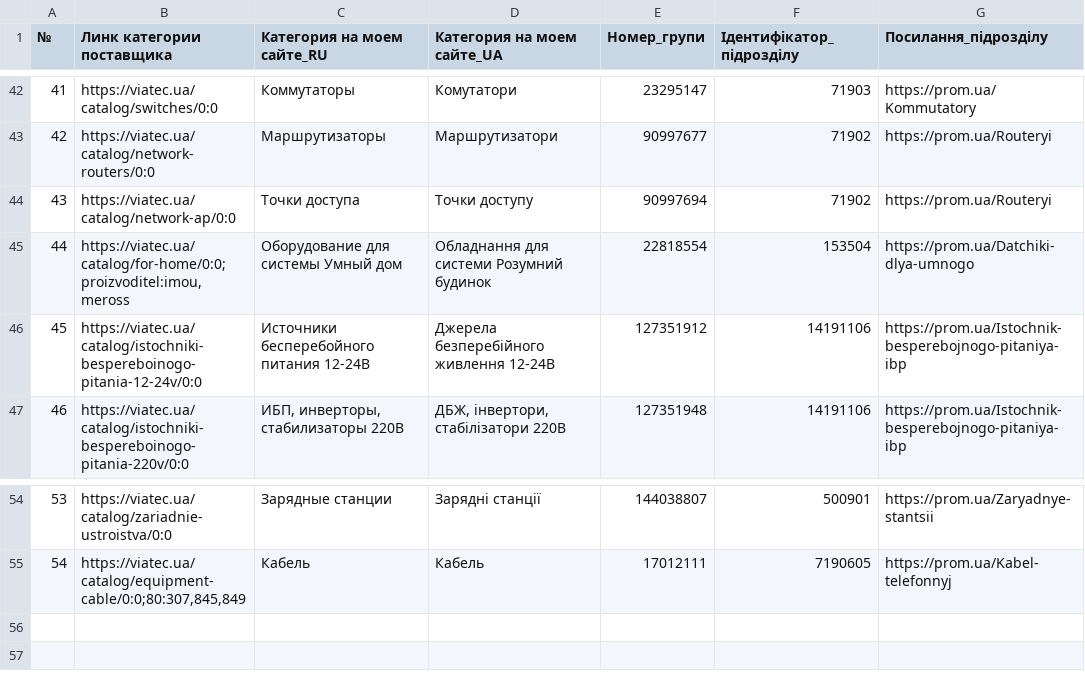
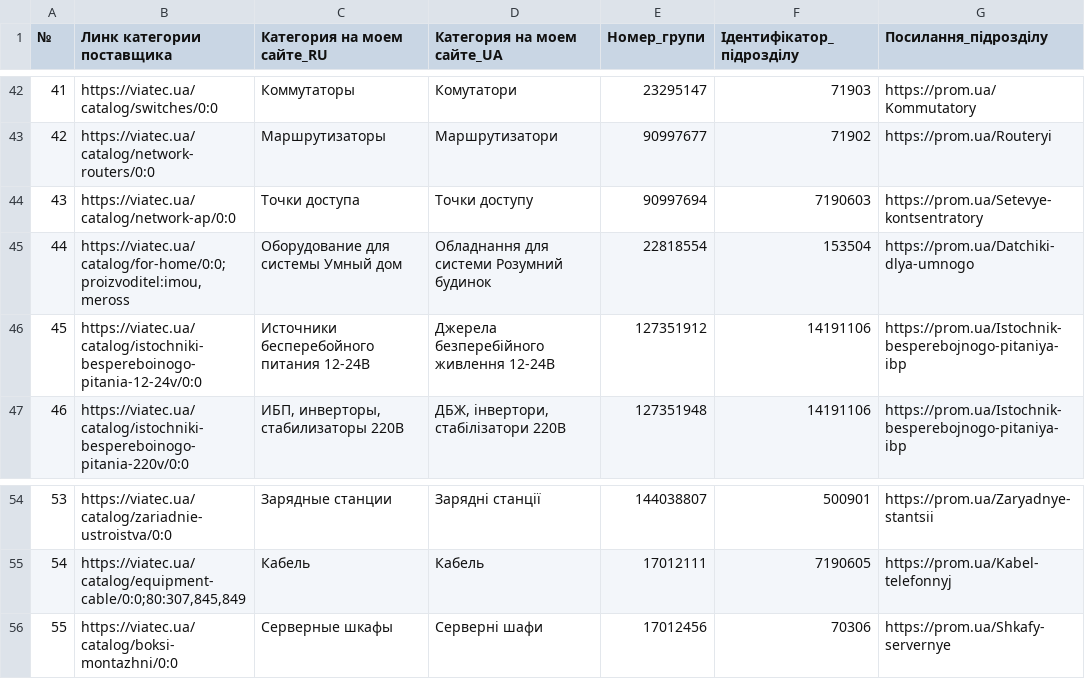
Before and after one commit to oniks98/scrapy-suppliers, a CSV file: data/viatec/viatec_category_dealer.csv, drawn as a sheet; only a part is shown, gaps mark what is left out.

```diff
--- a/data/viatec/viatec_category_dealer.csv
+++ b/data/viatec/viatec_category_dealer.csv
@@ -43,3 +43,3 @@
 42;https://viatec.ua/catalog/network-routers/0:0;Маршрутизаторы;Маршрутизатори;90997677;71902;https://prom.ua/Routeryi
-43;https://viatec.ua/catalog/network-ap/0:0;Точки доступа;Точки доступу;90997694;71902;https://prom.ua/Routeryi
+43;https://viatec.ua/catalog/network-ap/0:0;Точки доступа;Точки доступу;90997694;7190603;https://prom.ua/Setevye-kontsentratory
 44;"https://viatec.ua/catalog/for-home/0:0;proizvoditel:imou,meross";Оборудование для системы Умный дом;Обладнання для системи Розумний будинок;22818554;153504;https://prom.ua/Datchiki-dlya-umnogo
@@ -55 +55,2 @@
 54;"https://viatec.ua/catalog/equipment-cable/0:0;80:307,845,849";Кабель;Кабель;17012111;7190605;https://prom.ua/Kabel-telefonnyj
+55;https://viatec.ua/catalog/boksi-montazhni/0:0;Серверные шкафы;Серверні шафи;17012456;70306;https://prom.ua/Shkafy-servernye
```
Also changed, not shown: data/eserver/eserver_keywords.csv, data/viatec/viatec_category_retail.csv, 12 other files.
